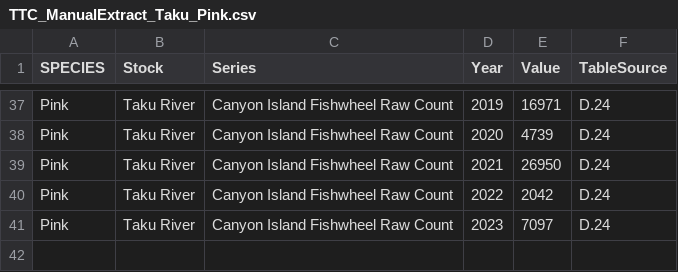
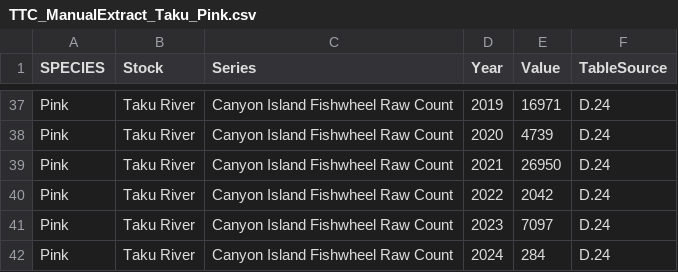
Before and after one commit to salmonwatersheds/transboundary-data, a CSV file: data/1_raw-data/TTC_ManualExtract_Taku_Pink.csv, drawn as a sheet; only a part is shown, gaps mark what is left out; the diff names each change by its address in the sheet, - before the commit and + after, or states it on an @@ line.

Commit message:
update Canyon Island fish wheel pink and chum data with 2024

```diff
--- a/data/1_raw-data/TTC_ManualExtract_Taku_Pink.csv
+++ b/data/1_raw-data/TTC_ManualExtract_Taku_Pink.csv
+row 42: Pink | Taku River | Canyon Island Fishwheel Raw Count | 2024 | 284 | D.24
```
Also changed, not shown: data/1_raw-data/TTC_ManualExtract_Taku_Chum.csv.
